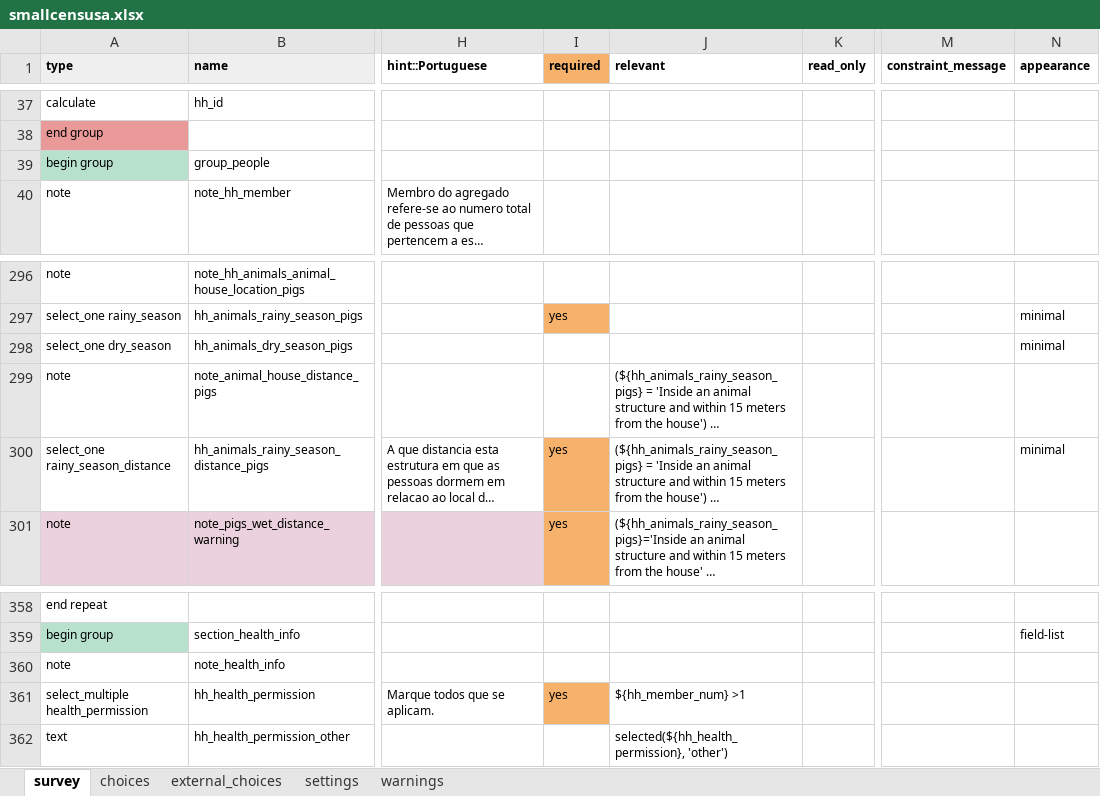
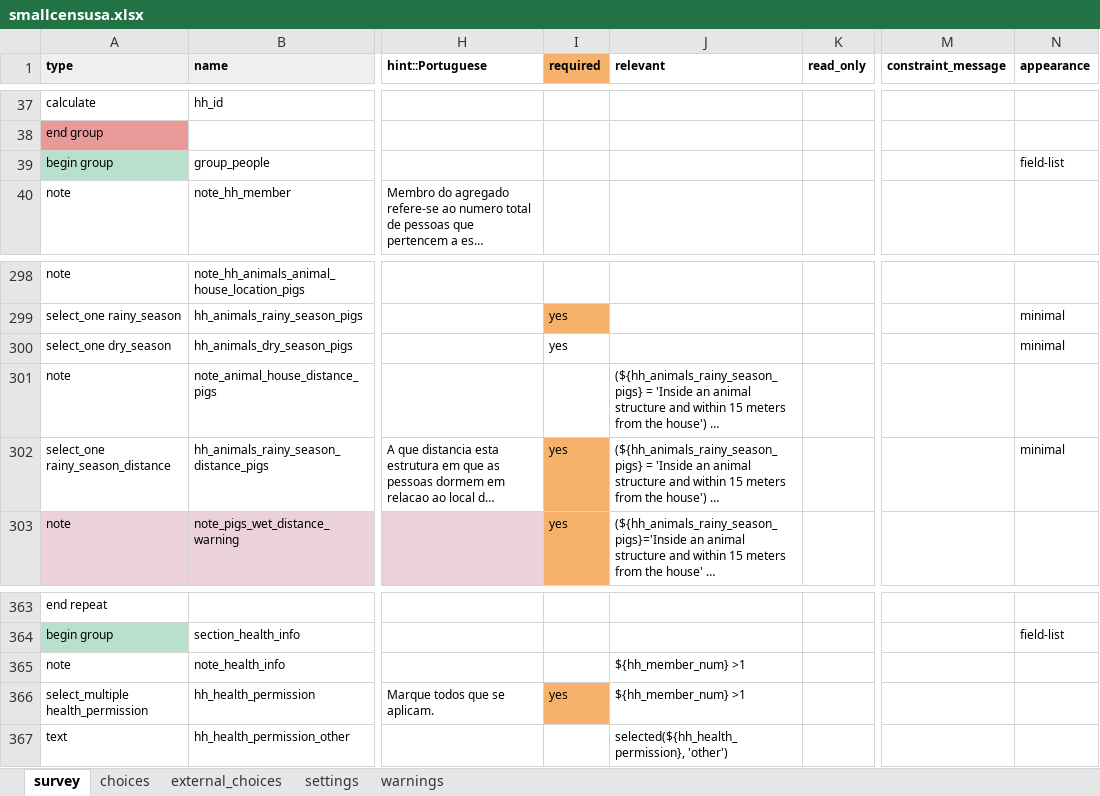
Before and after one commit to linl33/bohemia, an Excel workbook: forms/smallcensusa/smallcensusa.xlsx, sheet survey, drawn as a sheet; only a part is shown, gaps mark what is left out; long unchanged cells end in …; values as stored, in another font and other column widths than the file's, no borders; charts and pictures and conditional formats not drawn; addresses are those after the commit; the diff covers the shown part only; the diff names each change by its address in the sheet, - before the commit and + after, or states it on an @@ line.

```diff
--- a/forms/smallcensusa/smallcensusa.xlsx (sheet survey)
+++ b/forms/smallcensusa/smallcensusa.xlsx (sheet survey)
-N39 (appearance): (empty)
+N39 (appearance): field-list
-I300 (required): (empty)
+I300 (required): yes
-J365 (relevant): (empty)
+J365 (relevant): ${hh_member_num} >1
```
Also changed, not shown: 5 added rows and 13 edited cells elsewhere in this sheet, sheet settings, 1 other file.
